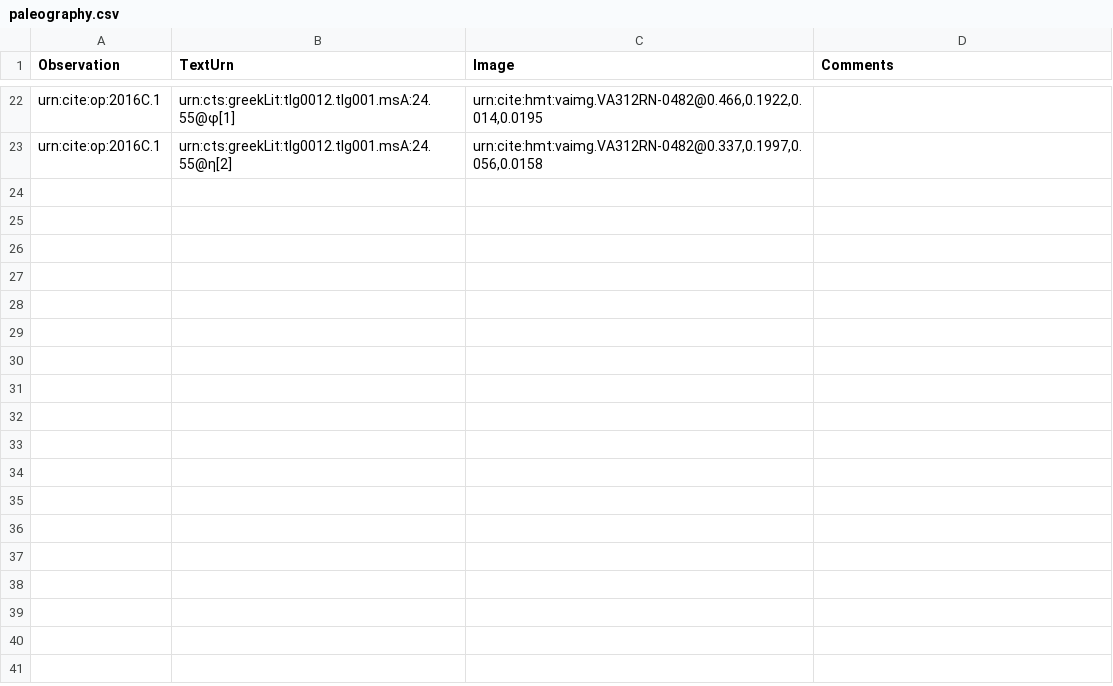
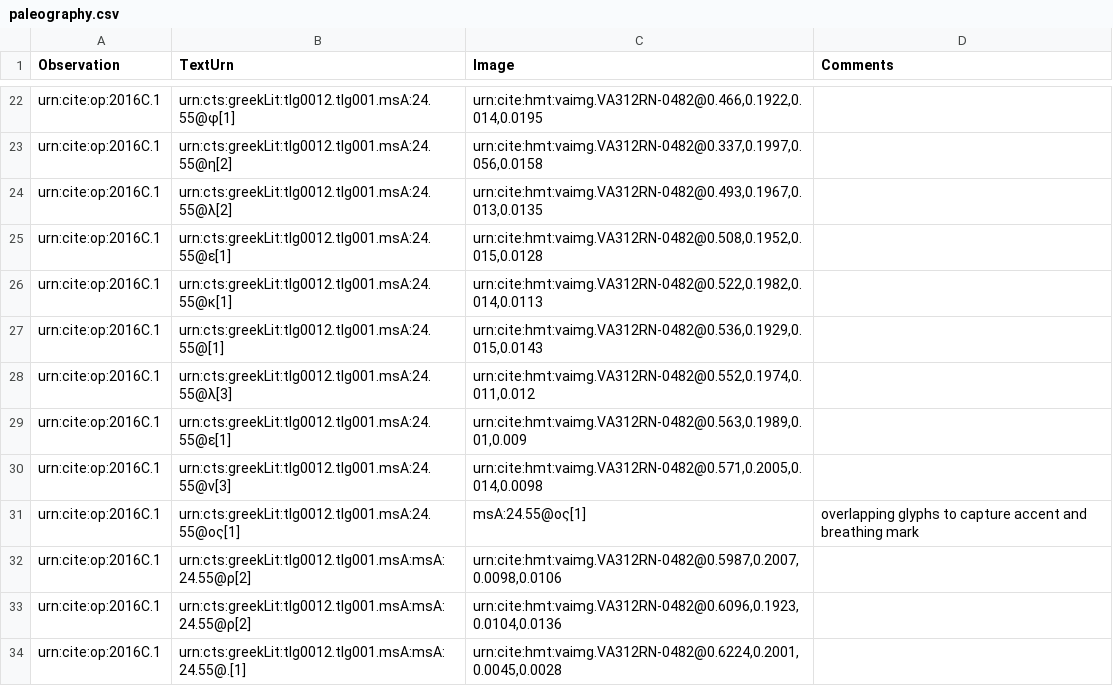
Before and after one commit to hmteditors/il24-C, a CSV file: collections/paleography.csv, drawn as a sheet; only a part is shown, gaps mark what is left out; the diff names each change by its address in the sheet, - before the commit and + after, or states it on an @@ line.

Commit message:
Update paleography.csv

```diff
--- a/collections/paleography.csv
+++ b/collections/paleography.csv
+row 24: urn:cite:op:2016C.1 | urn:cts:greekLit:tlg0012.tlg001.msA:24.55@λ[2] | urn:cite:hmt:vaimg.VA312RN-0482@0.493,0.1967,0.013,0.0135
+row 25: urn:cite:op:2016C.1 | urn:cts:greekLit:tlg0012.tlg001.msA:24.55@ε[1] | urn:cite:hmt:vaimg.VA312RN-0482@0.508,0.1952,0.015,0.0128
+row 26: urn:cite:op:2016C.1 | urn:cts:greekLit:tlg0012.tlg001.msA:24.55@κ[1] | urn:cite:hmt:vaimg.VA312RN-0482@0.522,0.1982,0.014,0.0113
+row 27: urn:cite:op:2016C.1 | urn:cts:greekLit:tlg0012.tlg001.msA:24.55@[1] | urn:cite:hmt:vaimg.VA312RN-0482@0.536,0.1929,0.015,0.0143
+row 28: urn:cite:op:2016C.1 | urn:cts:greekLit:tlg0012.tlg001.msA:24.55@λ[3] | urn:cite:hmt:vaimg.VA312RN-0482@0.552,0.1974,0.011,0.012
+row 29: urn:cite:op:2016C.1 | urn:cts:greekLit:tlg0012.tlg001.msA:24.55@ε[1] | urn:cite:hmt:vaimg.VA312RN-0482@0.563,0.1989,0.01,0.009
+row 30: urn:cite:op:2016C.1 | urn:cts:greekLit:tlg0012.tlg001.msA:24.55@ν[3] | urn:cite:hmt:vaimg.VA312RN-0482@0.571,0.2005,0.014,0.0098
+row 31: urn:cite:op:2016C.1 | urn:cts:greekLit:tlg0012.tlg001.msA:24.55@ος[1] | msA:24.55@ος[1] | overlapping glyphs to capture accent and breathing mark
+row 32: urn:cite:op:2016C.1 | urn:cts:greekLit:tlg0012.tlg001.msA:msA:24.55@ρ[2] | urn:cite:hmt:vaimg.VA312RN-0482@0.5987,0.2007,0.0098,0.0106
+row 33: urn:cite:op:2016C.1 | urn:cts:greekLit:tlg0012.tlg001.msA:msA:24.55@ρ[2] | urn:cite:hmt:vaimg.VA312RN-0482@0.6096,0.1923,0.0104,0.0136
+row 34: urn:cite:op:2016C.1 | urn:cts:greekLit:tlg0012.tlg001.msA:msA:24.55@.[1] | urn:cite:hmt:vaimg.VA312RN-0482@0.6224,0.2001,0.0045,0.0028
```
